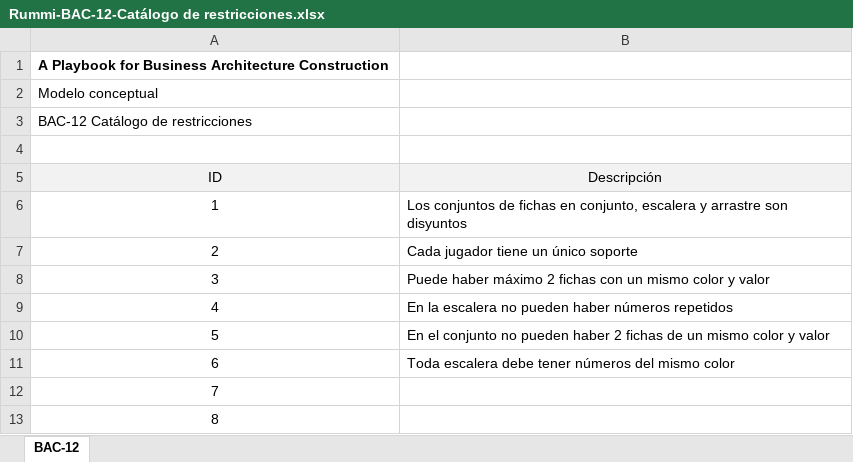
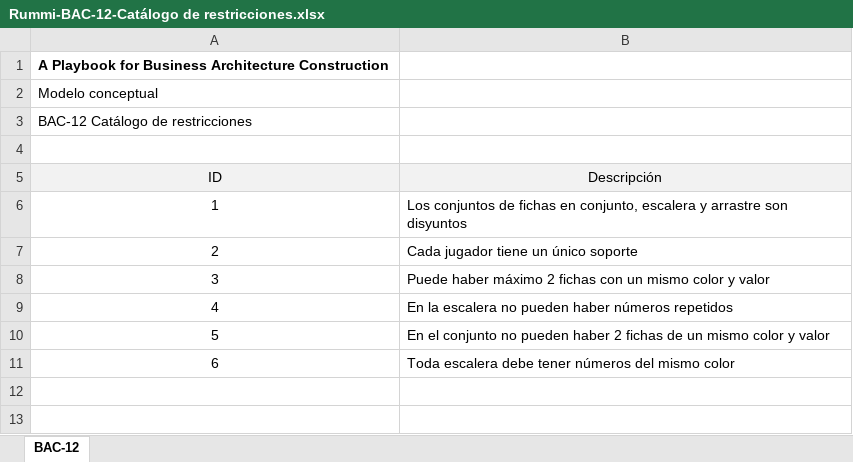
Before and after one commit to sergio-juandiego/arquiemp, an Excel workbook: HT-2/Rummi-BAC-12-Catálogo de restricciones.xlsx, sheet BAC-12, drawn as a sheet; values as stored, in another font and other column widths than the file's, no borders; the diff names each change by its address in the sheet, - before the commit and + after, or states it on an @@ line.

```diff
--- a/HT-2/Rummi-BAC-12-Catálogo de restricciones.xlsx (sheet BAC-12)
+++ b/HT-2/Rummi-BAC-12-Catálogo de restricciones.xlsx (sheet BAC-12)
-row 12: 7
-row 13: 8
```
Also changed, not shown: HT-2/Rummi-BAC-11-Catálogo de atributos y relaciones.xlsx.
